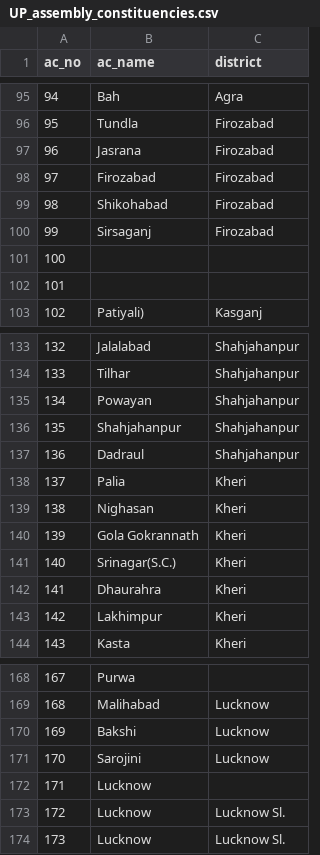
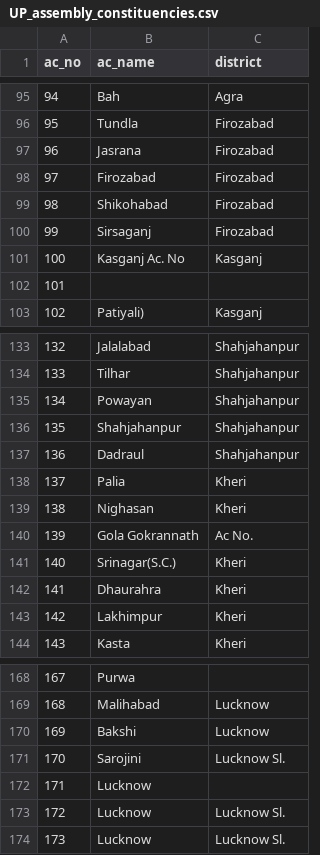
Before and after one commit to rk9507512755-lab/Rohan-Kumar, a CSV file: data/UP_assembly_constituencies.csv, drawn as a sheet; only a part is shown, gaps mark what is left out.

```diff
--- a/data/UP_assembly_constituencies.csv
+++ b/data/UP_assembly_constituencies.csv
@@ -100,3 +100,3 @@ ac_no,ac_name,district
 99,Sirsaganj,Firozabad
-100,,
+100,Kasganj Ac. No,Kasganj
 101,,
@@ -139,3 +139,3 @@ ac_no,ac_name,district
 138,Nighasan,Kheri
-139,Gola Gokrannath,Kheri
+139,Gola Gokrannath,Ac No.
 140,Srinagar(S.C.),Kheri
@@ -170,3 +170,3 @@ ac_no,ac_name,district
 169,Bakshi,Lucknow
-170,Sarojini,Lucknow
+170,Sarojini,Lucknow Sl.
 171,Lucknow,
```
Also changed, not shown: data/UP_bye_elections_2013_2018_constituency_results.csv, 34 other files.
